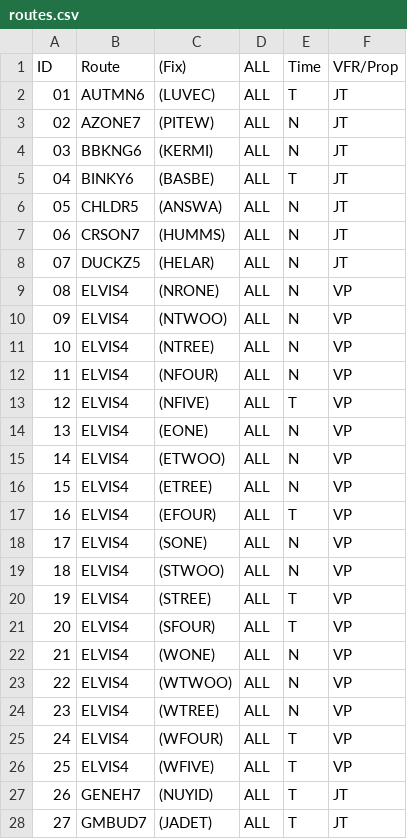
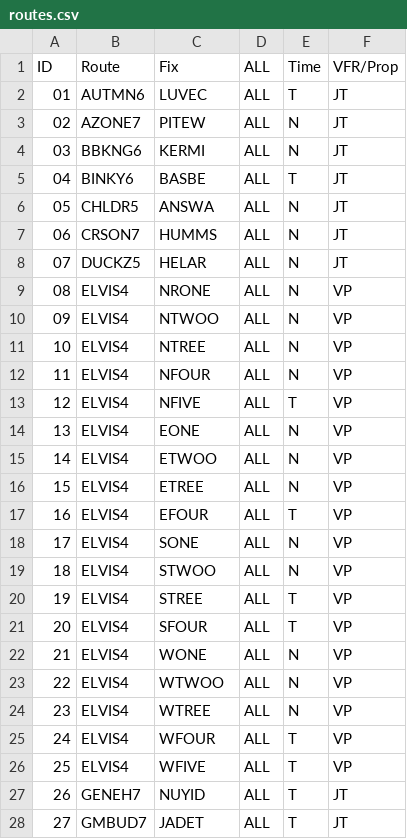
Before and after one commit to topplanecreator/ATC_Script_Cheaker, a CSV file: routes.csv, drawn as a sheet; only a part is shown; the diff covers the shown part only.

```diff
--- a/routes.csv
+++ b/routes.csv
@@ -1,28 +1,28 @@
-ID,Route,(Fix),ALL,Time,VFR/Prop
-01,AUTMN6,(LUVEC),ALL,T,JT
-02,AZONE7,(PITEW),ALL,N,JT
-03,BBKNG6,(KERMI),ALL,N,JT
-04,BINKY6,(BASBE),ALL,T,JT
-05,CHLDR5,(ANSWA),ALL,N,JT
-06,CRSON7,(HUMMS),ALL,N,JT
-07,DUCKZ5,(HELAR),ALL,N,JT
-08,ELVIS4,(NRONE),ALL,N,VP
-09,ELVIS4,(NTWOO),ALL,N,VP
-10,ELVIS4,(NTREE),ALL,N,VP
-11,ELVIS4,(NFOUR),ALL,N,VP
-12,ELVIS4,(NFIVE),ALL,T,VP
-13,ELVIS4,(EONE),ALL,N,VP
-14,ELVIS4,(ETWOO),ALL,N,VP
-15,ELVIS4,(ETREE),ALL,N,VP
-16,ELVIS4,(EFOUR),ALL,T,VP
-17,ELVIS4,(SONE),ALL,N,VP
-18,ELVIS4,(STWOO),ALL,N,VP
-19,ELVIS4,(STREE),ALL,T,VP
-20,ELVIS4,(SFOUR),ALL,T,VP
-21,ELVIS4,(WONE),ALL,N,VP
-22,ELVIS4,(WTWOO),ALL,N,VP
-23,ELVIS4,(WTREE),ALL,N,VP
-24,ELVIS4,(WFOUR),ALL,T,VP
-25,ELVIS4,(WFIVE),ALL,T,VP
-26,GENEH7,(NUYID),ALL,T,JT
-27,GMBUD7,(JADET),ALL,T,JT
+ID,Route,Fix,ALL,Time,VFR/Prop
+01,AUTMN6,LUVEC,ALL,T,JT
+02,AZONE7,PITEW,ALL,N,JT
+03,BBKNG6,KERMI,ALL,N,JT
+04,BINKY6,BASBE,ALL,T,JT
+05,CHLDR5,ANSWA,ALL,N,JT
+06,CRSON7,HUMMS,ALL,N,JT
+07,DUCKZ5,HELAR,ALL,N,JT
+08,ELVIS4,NRONE,ALL,N,VP
+09,ELVIS4,NTWOO,ALL,N,VP
+10,ELVIS4,NTREE,ALL,N,VP
+11,ELVIS4,NFOUR,ALL,N,VP
+12,ELVIS4,NFIVE,ALL,T,VP
+13,ELVIS4,EONE,ALL,N,VP
+14,ELVIS4,ETWOO,ALL,N,VP
+15,ELVIS4,ETREE,ALL,N,VP
+16,ELVIS4,EFOUR,ALL,T,VP
+17,ELVIS4,SONE,ALL,N,VP
+18,ELVIS4,STWOO,ALL,N,VP
+19,ELVIS4,STREE,ALL,T,VP
+20,ELVIS4,SFOUR,ALL,T,VP
+21,ELVIS4,WONE,ALL,N,VP
+22,ELVIS4,WTWOO,ALL,N,VP
+23,ELVIS4,WTREE,ALL,N,VP
+24,ELVIS4,WFOUR,ALL,T,VP
+25,ELVIS4,WFIVE,ALL,T,VP
+26,GENEH7,NUYID,ALL,T,JT
+27,GMBUD7,JADET,ALL,T,JT
```
Also changed, not shown: 9 edited cells elsewhere in this file, 8 other files.
